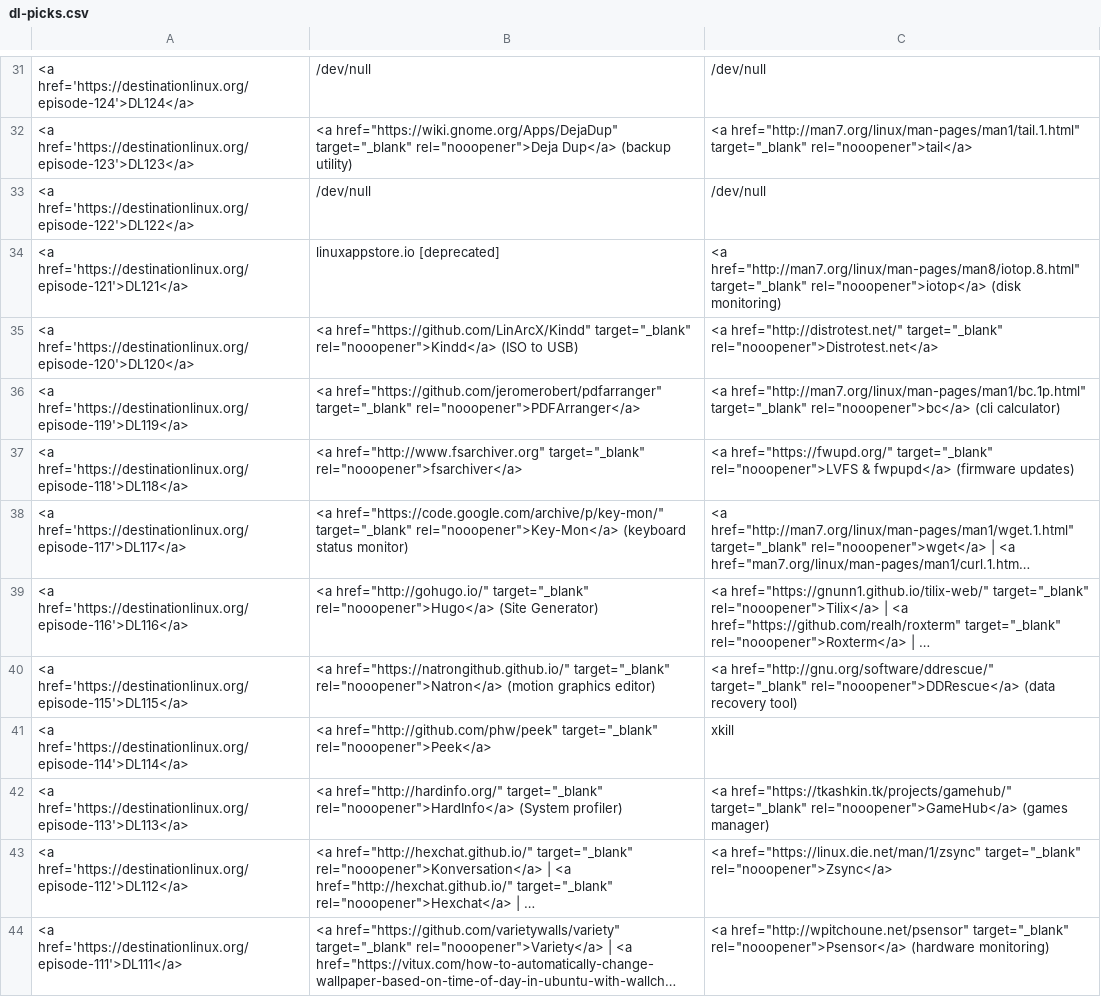
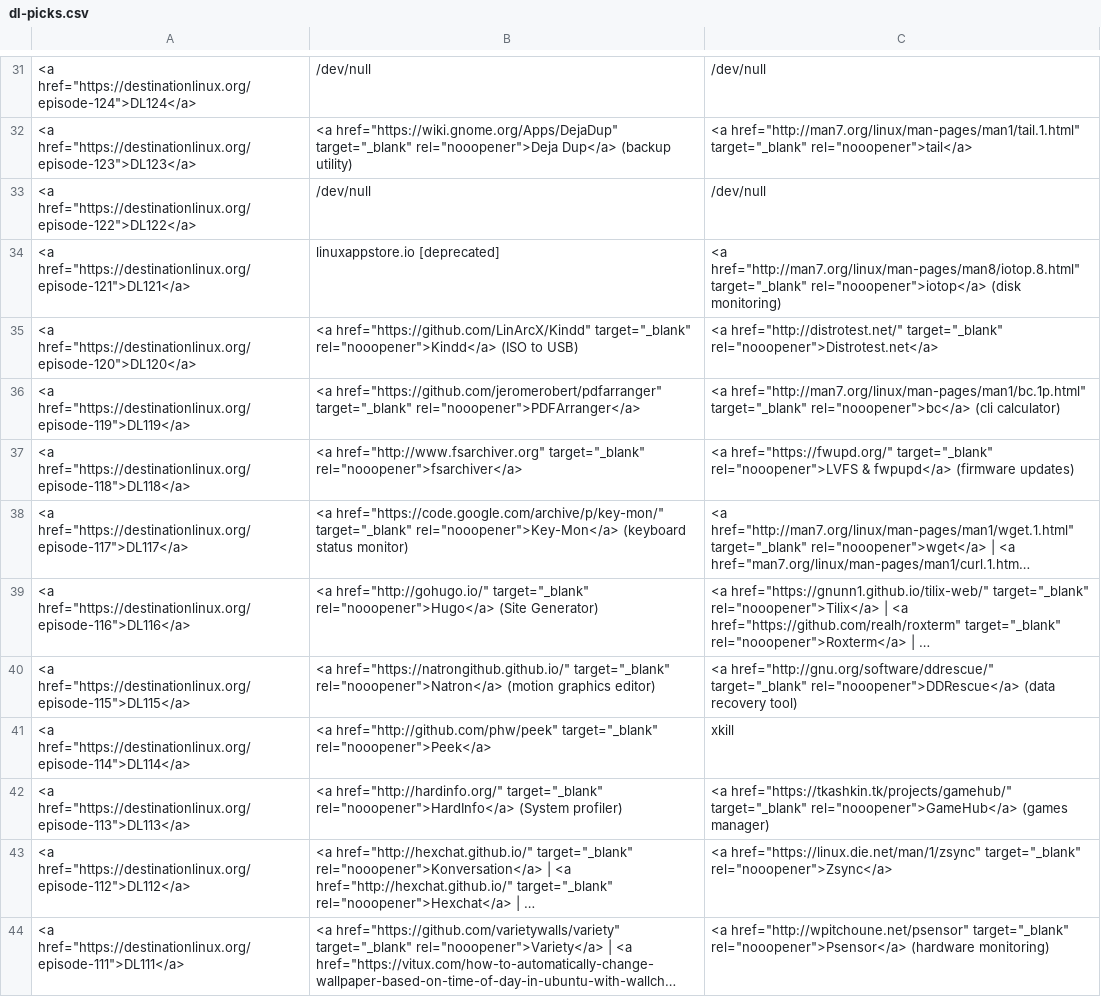
Before and after one commit to MichaelTunnell/dl-picks, a CSV file: dl-picks.csv, drawn as a sheet; only a part is shown, gaps mark what is left out; long unchanged cells end in …; the diff covers the shown part only; the diff names each change by its address in the sheet, - before the commit and + after, or states it on an @@ line.

```diff
--- a/dl-picks.csv
+++ b/dl-picks.csv
-A31: <a href='https://destinationlinux.org/episode-124'>DL124</a>
+A31: <a href="https://destinationlinux.org/episode-124">DL124</a>
-A32: <a href='https://destinationlinux.org/episode-123'>DL123</a>
+A32: <a href="https://destinationlinux.org/episode-123">DL123</a>
-A33: <a href='https://destinationlinux.org/episode-122'>DL122</a>
+A33: <a href="https://destinationlinux.org/episode-122">DL122</a>
-A34: <a href='https://destinationlinux.org/episode-121'>DL121</a>
+A34: <a href="https://destinationlinux.org/episode-121">DL121</a>
-A35: <a href='https://destinationlinux.org/episode-120'>DL120</a>
+A35: <a href="https://destinationlinux.org/episode-120">DL120</a>
-A36: <a href='https://destinationlinux.org/episode-119'>DL119</a>
+A36: <a href="https://destinationlinux.org/episode-119">DL119</a>
-A37: <a href='https://destinationlinux.org/episode-118'>DL118</a>
+A37: <a href="https://destinationlinux.org/episode-118">DL118</a>
-A38: <a href='https://destinationlinux.org/episode-117'>DL117</a>
+A38: <a href="https://destinationlinux.org/episode-117">DL117</a>
-A39: <a href='https://destinationlinux.org/episode-116'>DL116</a>
+A39: <a href="https://destinationlinux.org/episode-116">DL116</a>
-A40: <a href='https://destinationlinux.org/episode-115'>DL115</a>
+A40: <a href="https://destinationlinux.org/episode-115">DL115</a>
-A41: <a href='https://destinationlinux.org/episode-114'>DL114</a>
+A41: <a href="https://destinationlinux.org/episode-114">DL114</a>
-A42: <a href='https://destinationlinux.org/episode-113'>DL113</a>
+A42: <a href="https://destinationlinux.org/episode-113">DL113</a>
-A43: <a href='https://destinationlinux.org/episode-112'>DL112</a>
+A43: <a href="https://destinationlinux.org/episode-112">DL112</a>
-A44: <a href='https://destinationlinux.org/episode-111'>DL111</a>
+A44: <a href="https://destinationlinux.org/episode-111">DL111</a>
```
Also changed, not shown: 57 edited cells elsewhere in this file.
